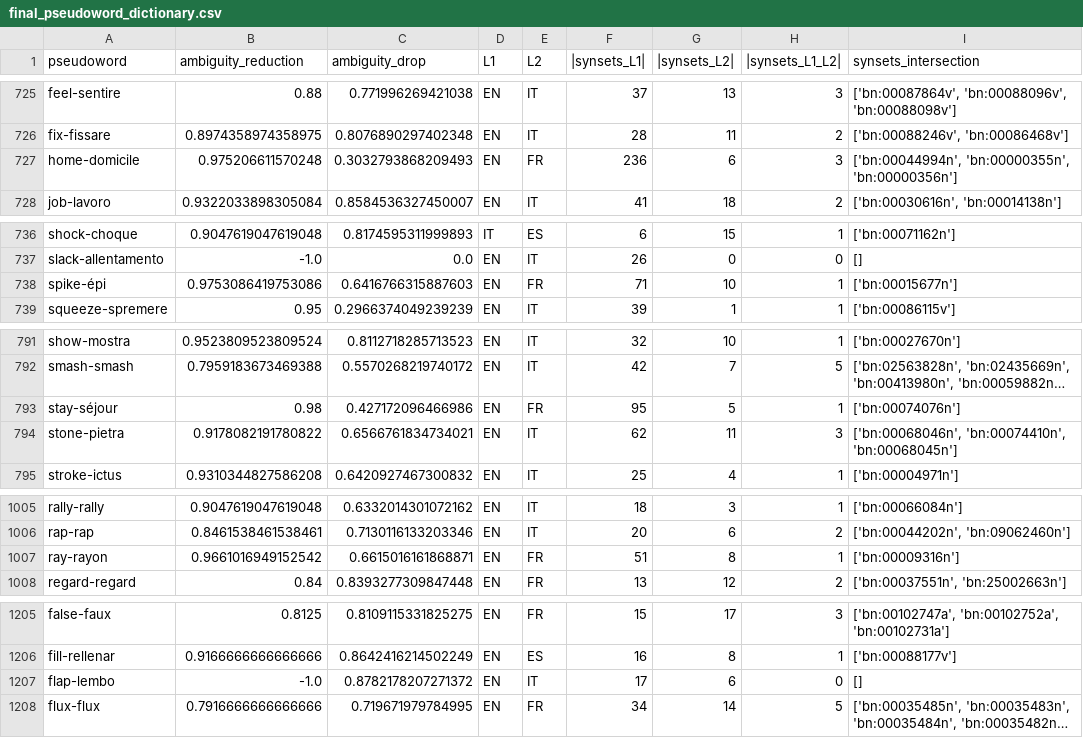
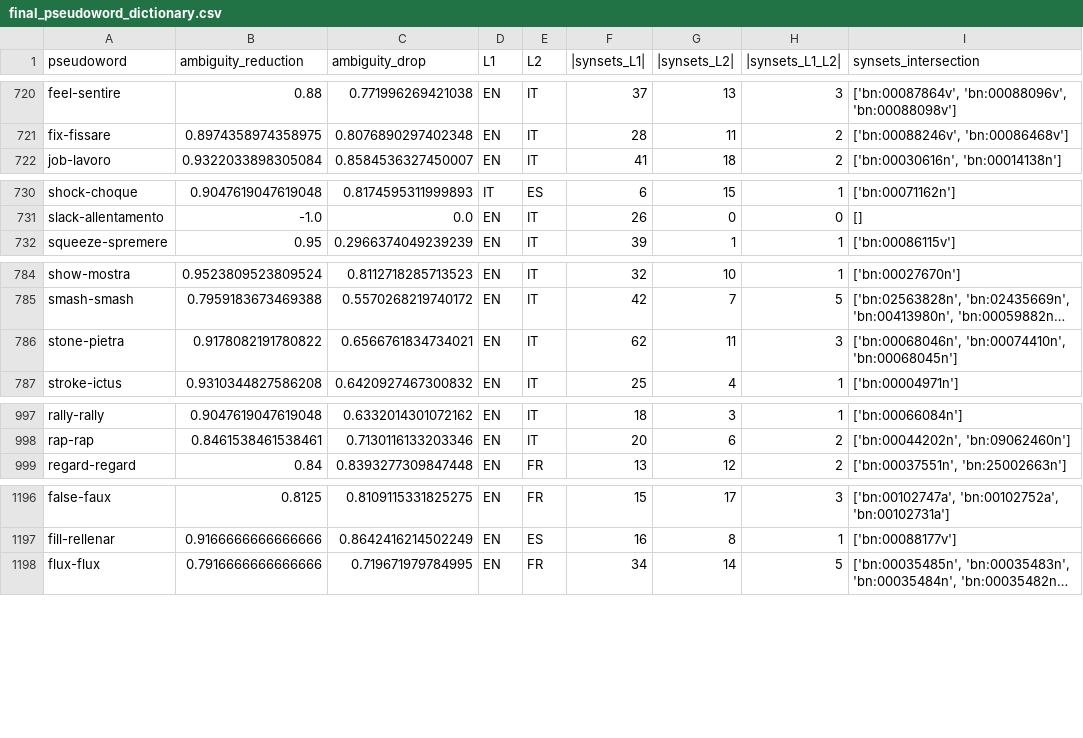
Before and after one commit to AndCamo/TLN_3_Projects, a CSV file: Progetto/results/final_pseudoword_dictionary.csv, drawn as a sheet; only a part is shown, gaps mark what is left out; long unchanged cells end in …; the diff covers the shown part only; the diff names each change by its address in the sheet, - before the commit and + after, or states it on an @@ line.

```diff
--- a/Progetto/results/final_pseudoword_dictionary.csv
+++ b/Progetto/results/final_pseudoword_dictionary.csv
-row 727: home-domicile | 0.975206611570248 | 0.3032793868209493 | EN | FR | 236 | 6 | 3 | ['bn:00044994n', 'bn:00000355n', 'bn:00000356n']
-row 738: spike-épi | 0.9753086419753086 | 0.6416766315887603 | EN | FR | 71 | 10 | 1 | ['bn:00015677n']
-row 793: stay-séjour | 0.98 | 0.427172096466986 | EN | FR | 95 | 5 | 1 | ['bn:00074076n']
-row 1007: ray-rayon | 0.9661016949152542 | 0.6615016161868871 | EN | FR | 51 | 8 | 1 | ['bn:00009316n']
-row 1207: flap-lembo | -1.0 | 0.8782178207271372 | EN | IT | 17 | 6 | 0 | []
```
Also changed, not shown: 7 removed rows elsewhere in this file, 5 other files.
